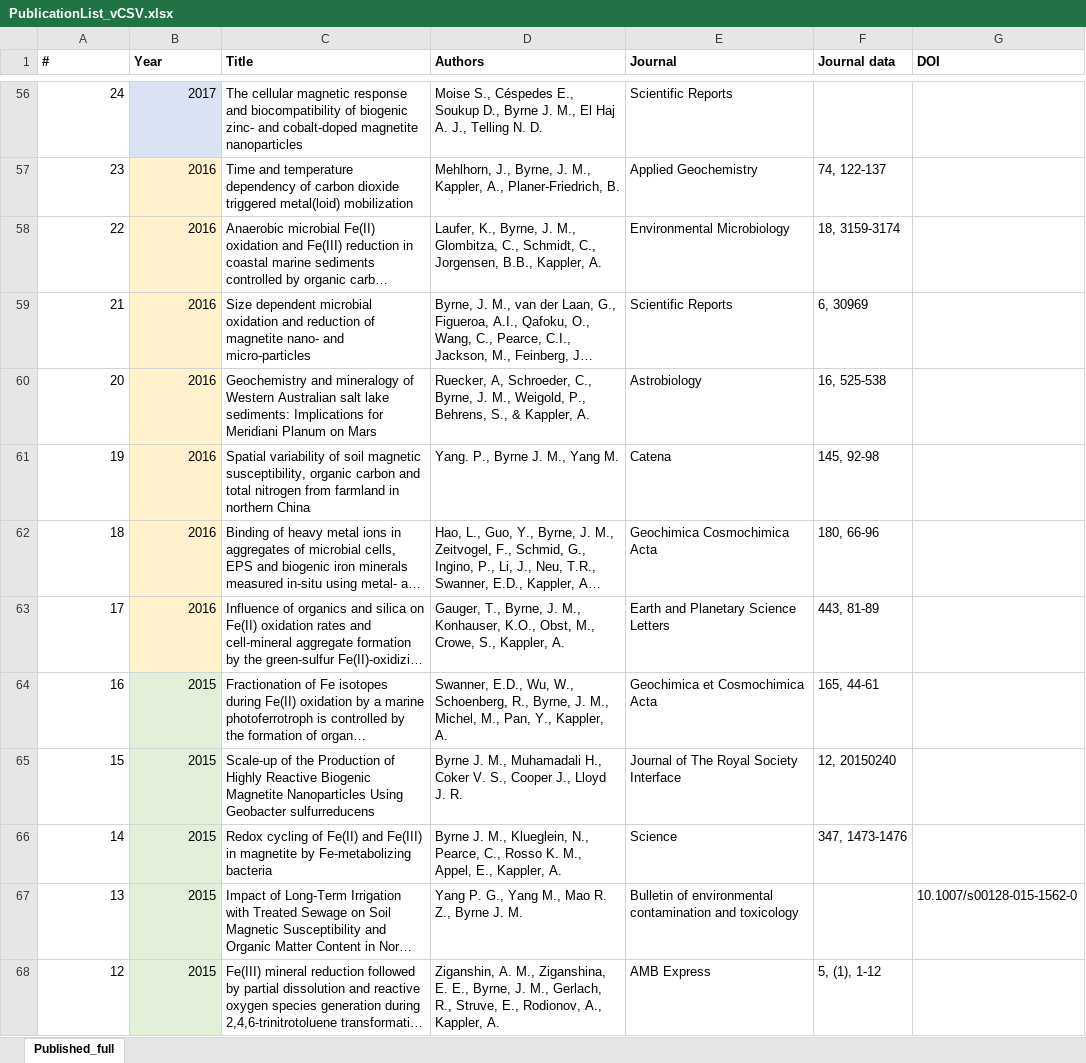
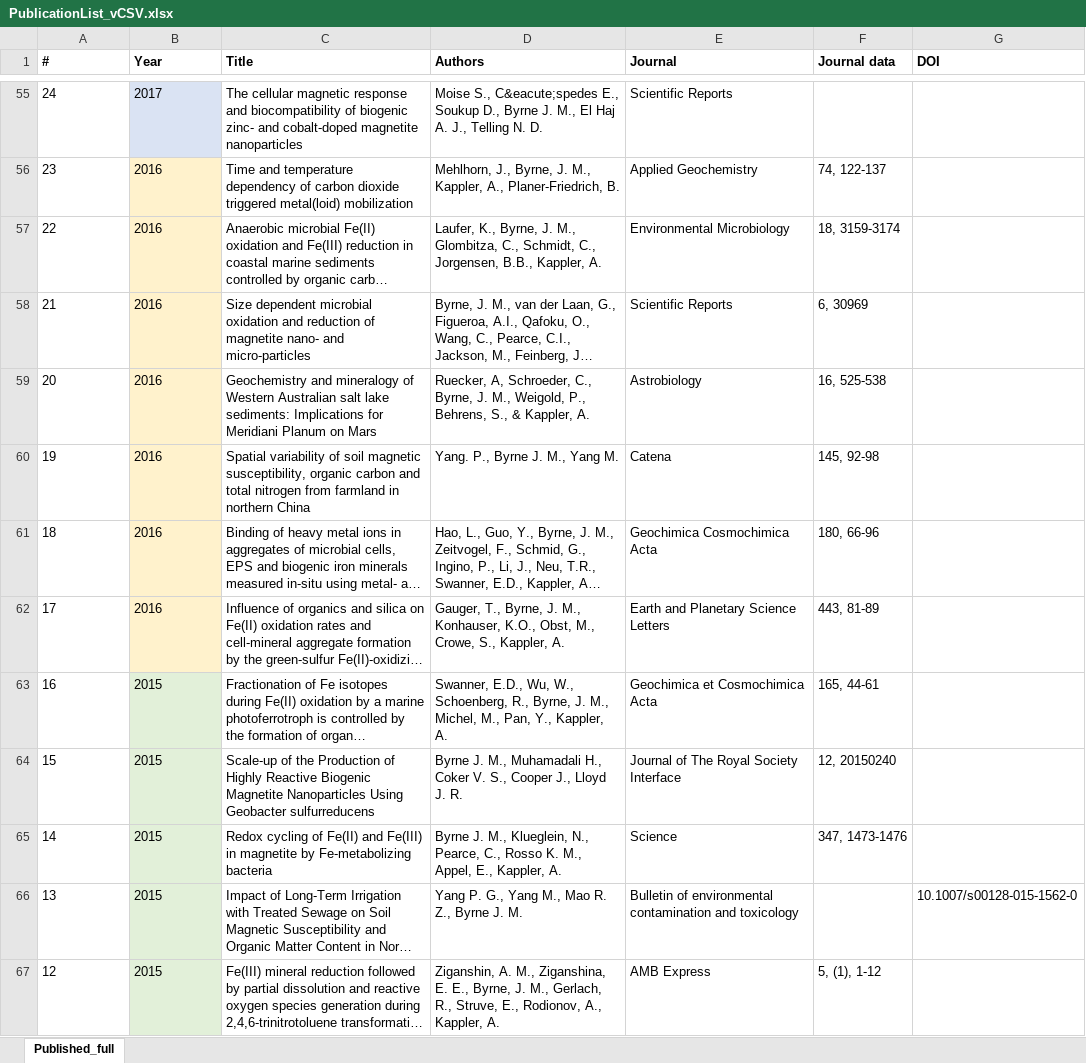
Before and after one commit to envmin/bristolbiogeochem, an Excel workbook: PublicationList_vCSV.xlsx, sheet Published_full, drawn as a sheet; only a part is shown, gaps mark what is left out; long unchanged cells end in …; values as stored, in another font and other column widths than the file's, no borders; addresses are those after the commit; the diff covers the shown part only; the diff names each change by its address in the sheet, - before the commit and + after, or states it on an @@ line.

```diff
--- a/PublicationList_vCSV.xlsx (sheet Published_full)
+++ b/PublicationList_vCSV.xlsx (sheet Published_full)
-A55:B67 alignment: right
+A55:B67 alignment: left
-D55 (Authors): Moise S., Céspedes E., Soukup…
+D55 (Authors): Moise S., C&eacute;spedes E., Soukup…
```
Also changed, not shown: 1 removed row, 23 edited cells and cell formats elsewhere in this sheet, formulas that keep their value, 1 other file.
